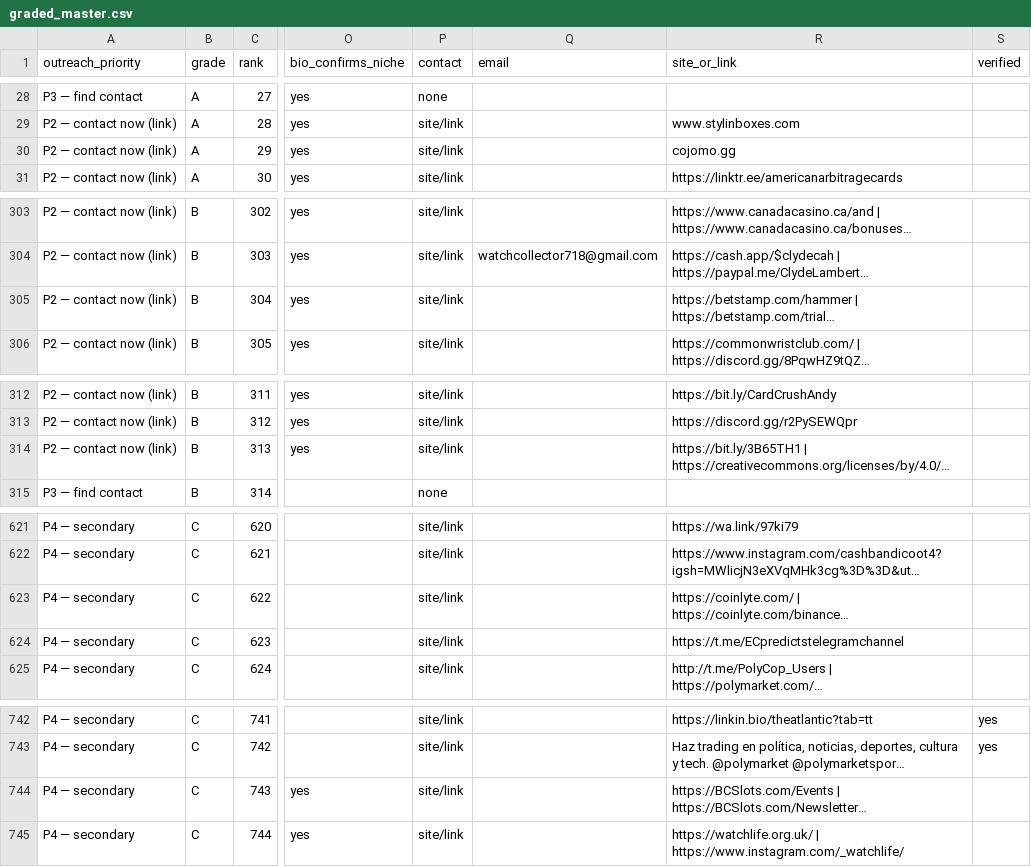
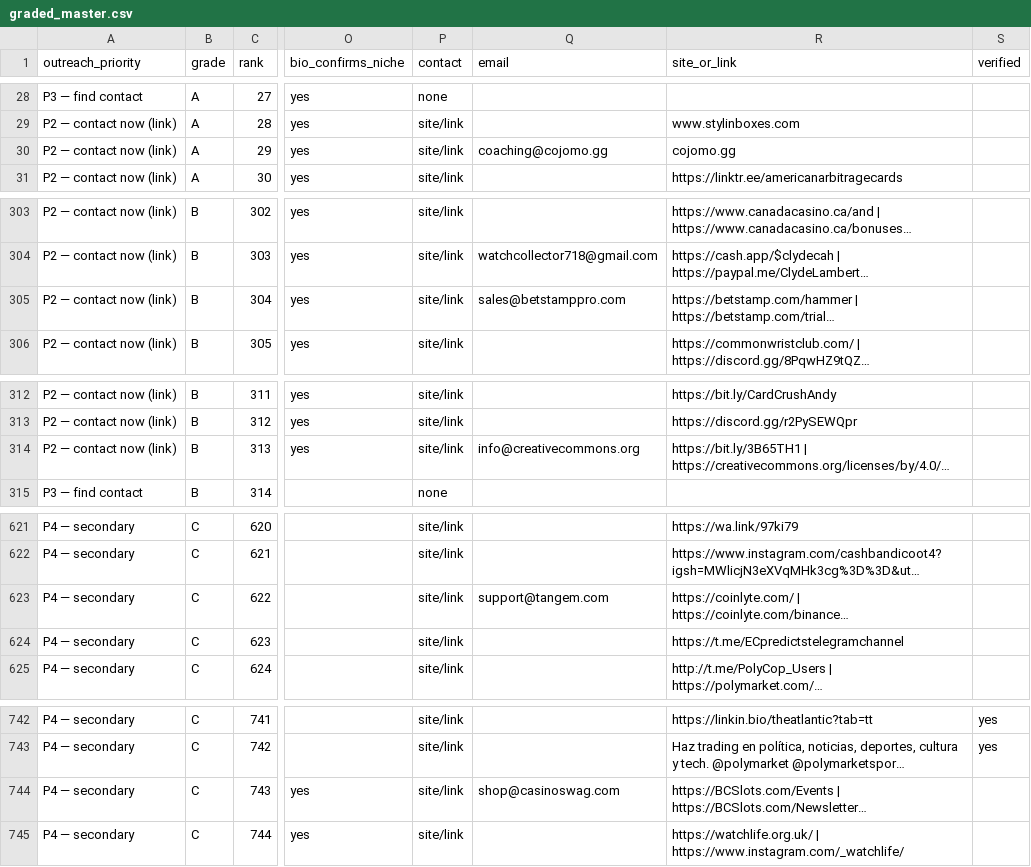
Before and after one commit to AveryArtlife/art-discovery-agent, a CSV file: research/gembreak/graded_master.csv, drawn as a sheet; only a part is shown, gaps mark what is left out; long unchanged cells end in …; the diff covers the shown part only; the diff names each change by its address in the sheet, - before the commit and + after, or states it on an @@ line.

```diff
--- a/research/gembreak/graded_master.csv
+++ b/research/gembreak/graded_master.csv
-Q30 (email): (empty)
+Q30 (email): coaching@cojomo.gg
-Q305 (email): (empty)
+Q305 (email): sales@betstamppro.com
-Q314 (email): (empty)
+Q314 (email): info@creativecommons.org
-Q623 (email): (empty)
+Q623 (email): support@tangem.com
-Q744 (email): (empty)
+Q744 (email): shop@casinoswag.com
```
Also changed, not shown: 2 edited cells elsewhere in this file, research/gembreak/contacts.csv, research/gembreak/graded_nano.csv, 1 other file.
